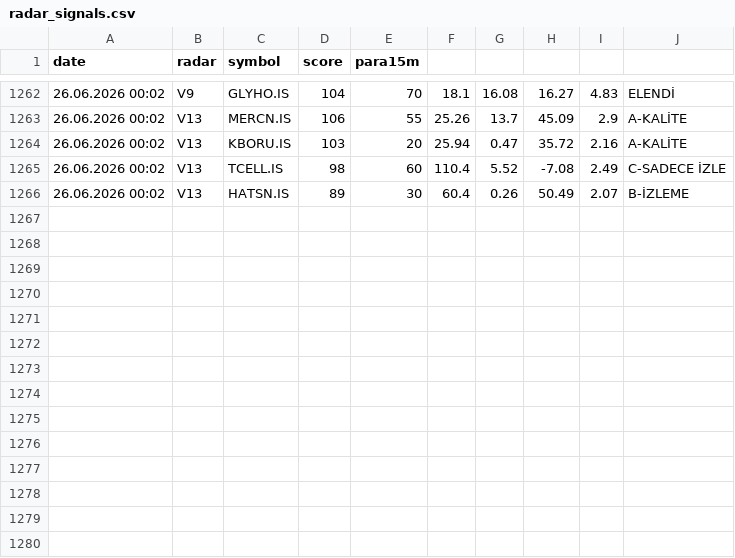
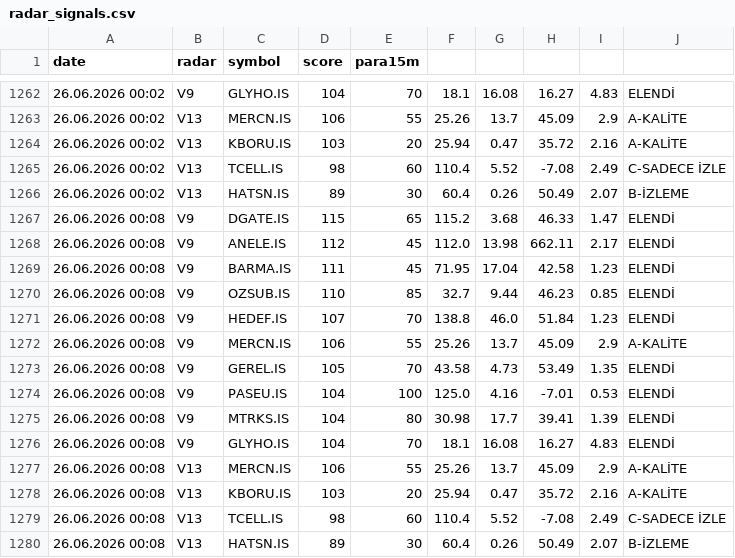
Before and after one commit to gokhan-bist-radar/gokhan-bist-radar, a CSV file: radar_signals.csv, drawn as a sheet; only a part is shown, gaps mark what is left out.

```diff
--- a/radar_signals.csv
+++ b/radar_signals.csv
@@ -1266 +1266,15 @@ date,radar,symbol,score,para15m
 26.06.2026 00:02,V13,HATSN.IS,89,30,60.4,0.26,50.49,2.07,B-İZLEME
+26.06.2026 00:08,V9,DGATE.IS,115,65,115.2,3.68,46.33,1.47,ELENDİ
+26.06.2026 00:08,V9,ANELE.IS,112,45,112.0,13.98,662.11,2.17,ELENDİ
+26.06.2026 00:08,V9,BARMA.IS,111,45,71.95,17.04,42.58,1.23,ELENDİ
+26.06.2026 00:08,V9,OZSUB.IS,110,85,32.7,9.44,46.23,0.85,ELENDİ
+26.06.2026 00:08,V9,HEDEF.IS,107,70,138.8,46.0,51.84,1.23,ELENDİ
+26.06.2026 00:08,V9,MERCN.IS,106,55,25.26,13.7,45.09,2.9,A-KALİTE
+26.06.2026 00:08,V9,GEREL.IS,105,70,43.58,4.73,53.49,1.35,ELENDİ
+26.06.2026 00:08,V9,PASEU.IS,104,100,125.0,4.16,-7.01,0.53,ELENDİ
+26.06.2026 00:08,V9,MTRKS.IS,104,80,30.98,17.7,39.41,1.39,ELENDİ
+26.06.2026 00:08,V9,GLYHO.IS,104,70,18.1,16.08,16.27,4.83,ELENDİ
+26.06.2026 00:08,V13,MERCN.IS,106,55,25.26,13.7,45.09,2.9,A-KALİTE
+26.06.2026 00:08,V13,KBORU.IS,103,20,25.94,0.47,35.72,2.16,A-KALİTE
+26.06.2026 00:08,V13,TCELL.IS,98,60,110.4,5.52,-7.08,2.49,C-SADECE İZLE
+26.06.2026 00:08,V13,HATSN.IS,89,30,60.4,0.26,50.49,2.07,B-İZLEME
```
Also changed, not shown: radar_memory.csv, radar_performance.csv.
